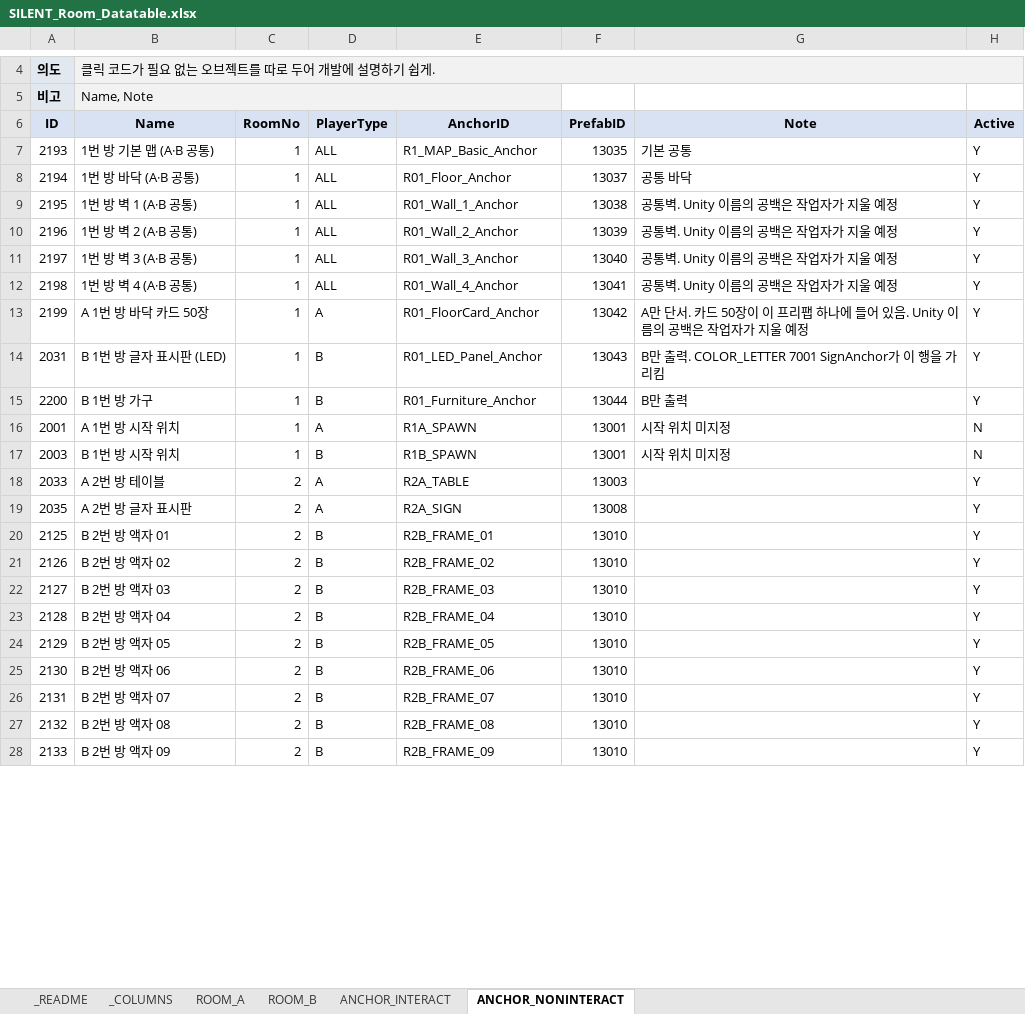
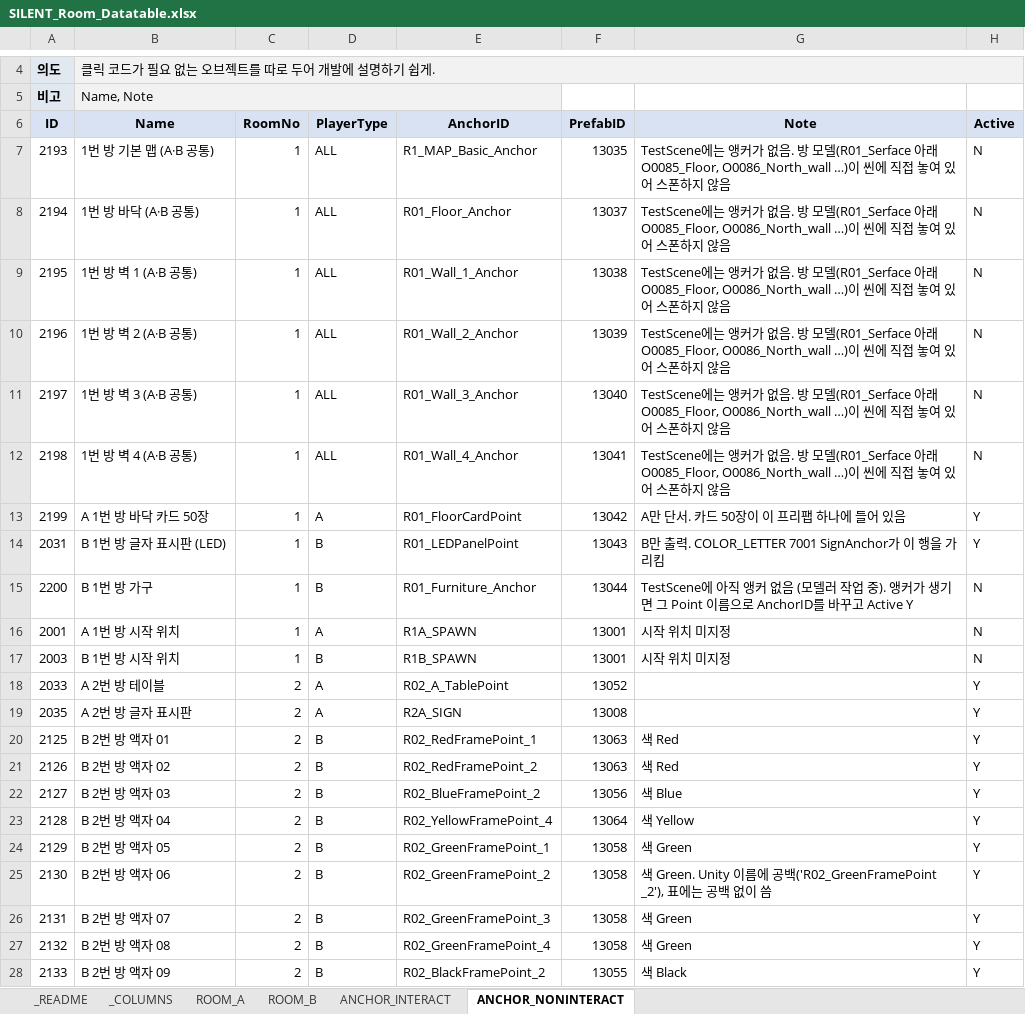
Before and after one commit to lkhwcf-arch/-listen, an Excel workbook: EXCEL/SILENT_Room_Datatable.xlsx, sheet ANCHOR_NONINTERACT, drawn as a sheet; only a part is shown, gaps mark what is left out; values as stored, in another font and other column widths than the file's, no borders; conditional formats not drawn; the diff covers the shown part only; the diff names each change by its address in the sheet, - before the commit and + after, or states it on an @@ line.

```diff
--- a/EXCEL/SILENT_Room_Datatable.xlsx (sheet ANCHOR_NONINTERACT)
+++ b/EXCEL/SILENT_Room_Datatable.xlsx (sheet ANCHOR_NONINTERACT)
-G7 (Note): 기본 공통
+G7 (Note): TestScene에는 앵커가 없음. 방 모델(R01_Serface 아래 O0085_Floor, O0086_North_wall …)이 씬에 직접 놓여 있어 스폰하지 않음
-H7:H12 (Active): Y
+H7:H12 (Active): N
-G8 (Note): 공통 바닥
+G8 (Note): TestScene에는 앵커가 없음. 방 모델(R01_Serface 아래 O0085_Floor, O0086_North_wall …)이 씬에 직접 놓여 있어 스폰하지 않음
-G9:G12 (Note): 공통벽. Unity 이름의 공백은 작업자가 지울 예정
+G9:G12 (Note): TestScene에는 앵커가 없음. 방 모델(R01_Serface 아래 O0085_Floor, O0086_North_wall …)이 씬에 직접 놓여 있어 스폰하지 않음
-E13 (AnchorID): R01_FloorCard_Anchor
+E13 (AnchorID): R01_FloorCardPoint
-G13 (Note): A만 단서. 카드 50장이 이 프리팹 하나에 들어 있음. Unity 이름의 공백은 작업자가 지울 예정
+G13 (Note): A만 단서. 카드 50장이 이 프리팹 하나에 들어 있음
-E14 (AnchorID): R01_LED_Panel_Anchor
+E14 (AnchorID): R01_LEDPanelPoint
-G15 (Note): B만 출력
+G15 (Note): TestScene에 아직 앵커 없음 (모델러 작업 중). 앵커가 생기면 그 Point 이름으로 AnchorID를 바꾸고 Active Y
-H15 (Active): Y
+H15 (Active): N
-E18 (AnchorID): R2A_TABLE
+E18 (AnchorID): R02_A_TablePoint
-F18 (PrefabID): 13003
+F18 (PrefabID): 13052
-E20 (AnchorID): R2B_FRAME_01
+E20 (AnchorID): R02_RedFramePoint_1
-F20:F21 (PrefabID): 13010
+F20:F21 (PrefabID): 13063
-G20:G21 (Note): (empty)
+G20:G21 (Note): 색 Red
-E21 (AnchorID): R2B_FRAME_02
+E21 (AnchorID): R02_RedFramePoint_2
-E22 (AnchorID): R2B_FRAME_03
+E22 (AnchorID): R02_BlueFramePoint_2
-F22 (PrefabID): 13010
+F22 (PrefabID): 13056
-G22 (Note): (empty)
+G22 (Note): 색 Blue
-E23 (AnchorID): R2B_FRAME_04
+E23 (AnchorID): R02_YellowFramePoint_4
-F23 (PrefabID): 13010
+F23 (PrefabID): 13064
-G23 (Note): (empty)
+G23 (Note): 색 Yellow
-E24 (AnchorID): R2B_FRAME_05
+E24 (AnchorID): R02_GreenFramePoint_1
-F24:F27 (PrefabID): 13010
+F24:F27 (PrefabID): 13058
-G24 (Note): (empty)
+G24 (Note): 색 Green
-E25 (AnchorID): R2B_FRAME_06
+E25 (AnchorID): R02_GreenFramePoint_2
-G25 (Note): (empty)
+G25 (Note): 색 Green. Unity 이름에 공백('R02_GreenFramePoint _2'), 표에는 공백 없이 씀
-E26 (AnchorID): R2B_FRAME_07
+E26 (AnchorID): R02_GreenFramePoint_3
-G26:G27 (Note): (empty)
+G26:G27 (Note): 색 Green
-E27 (AnchorID): R2B_FRAME_08
+E27 (AnchorID): R02_GreenFramePoint_4
-E28 (AnchorID): R2B_FRAME_09
+E28 (AnchorID): R02_BlackFramePoint_2
-F28 (PrefabID): 13010
+F28 (PrefabID): 13055
-G28 (Note): (empty)
+G28 (Note): 색 Black
```
Also changed, not shown: 30 added rows, 1 removed row and 54 edited cells elsewhere in this sheet, sheet ANCHOR_INTERACT, sheet _README, 4 other files.
